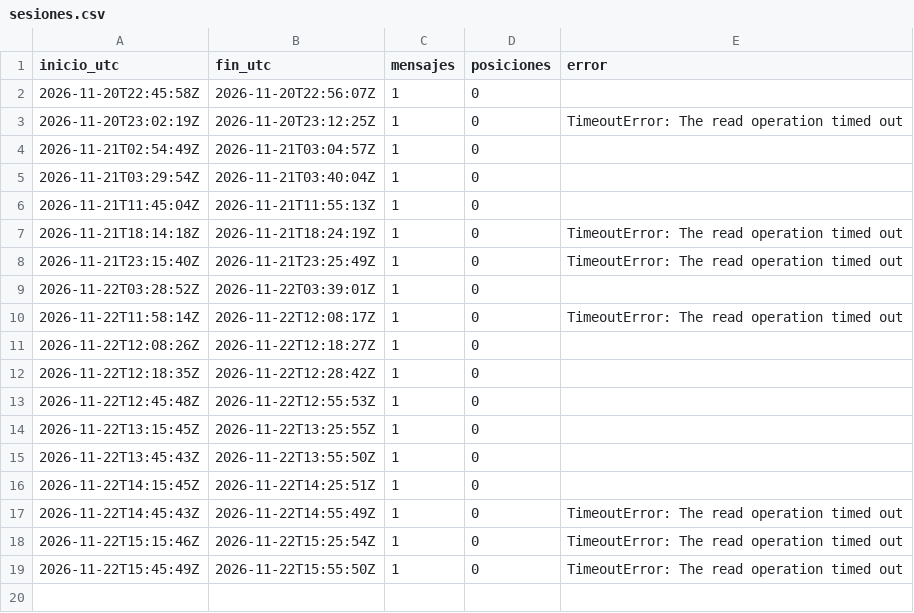
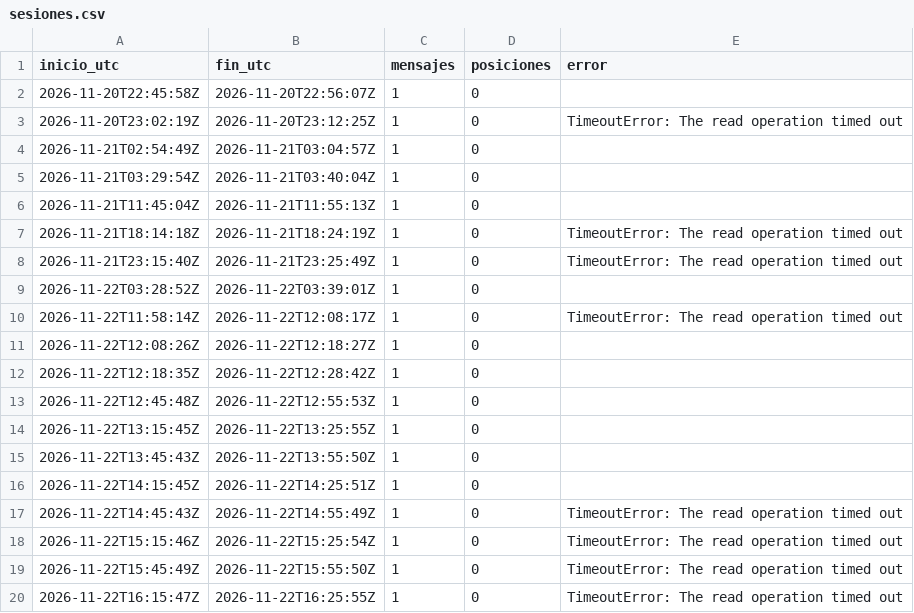
Before and after one commit to c-couto/Corredor_Austral, a CSV file: data/ais/sesiones.csv, drawn as a sheet.

Commit message:
ais 2026-11-22T16:25Z

```diff
--- a/data/ais/sesiones.csv
+++ b/data/ais/sesiones.csv
@@ -19 +19,2 @@ inicio_utc,fin_utc,mensajes,posiciones,error
 2026-11-22T15:45:49Z,2026-11-22T15:55:50Z,1,0,TimeoutError: The read operation timed out
+2026-11-22T16:15:47Z,2026-11-22T16:25:55Z,1,0,TimeoutError: The read operation timed out
```
